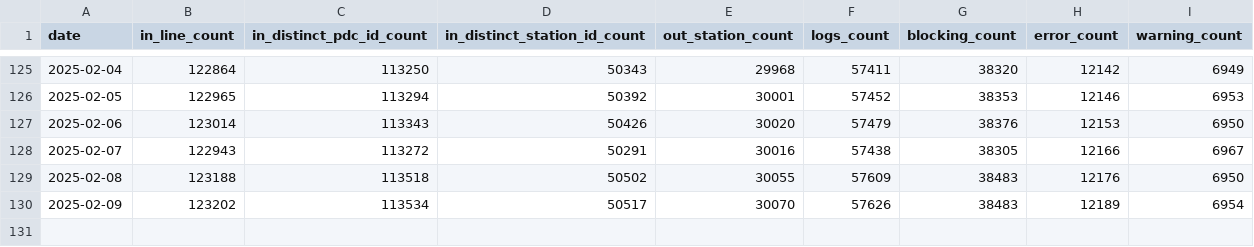
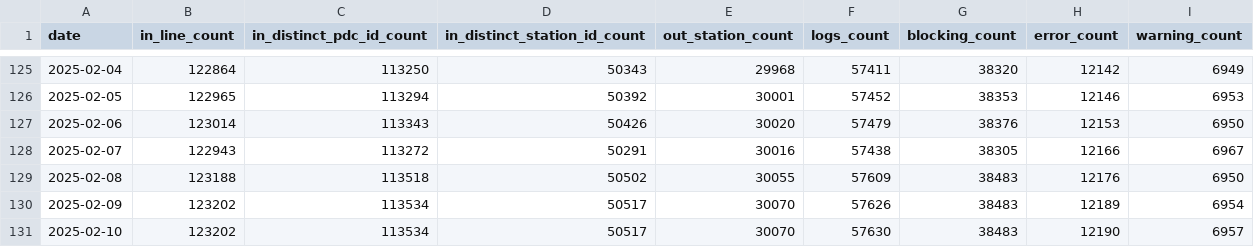
Before and after one commit to guiohm/ref-EU-EVSE, a CSV file: history.csv, drawn as a sheet; only a part is shown, gaps mark what is left out.

```diff
--- a/history.csv
+++ b/history.csv
@@ -130 +130,2 @@ date,in_line_count,in_distinct_pdc_id_count,in_distinct_station_id_count,out_sta
 2025-02-09,123202,113534,50517,30070,57626,38483,12189,6954
+2025-02-10,123202,113534,50517,30070,57630,38483,12190,6957
```
Also changed, not shown: 4 other files.
